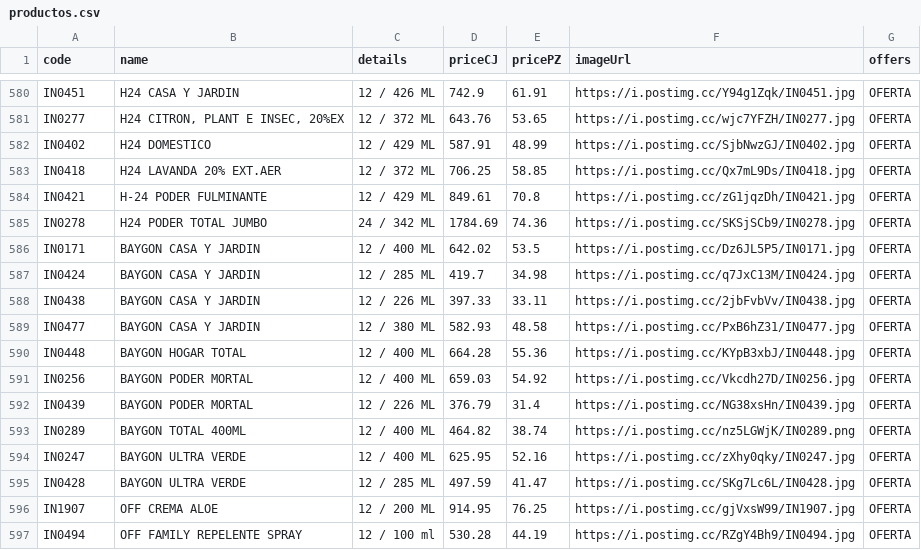
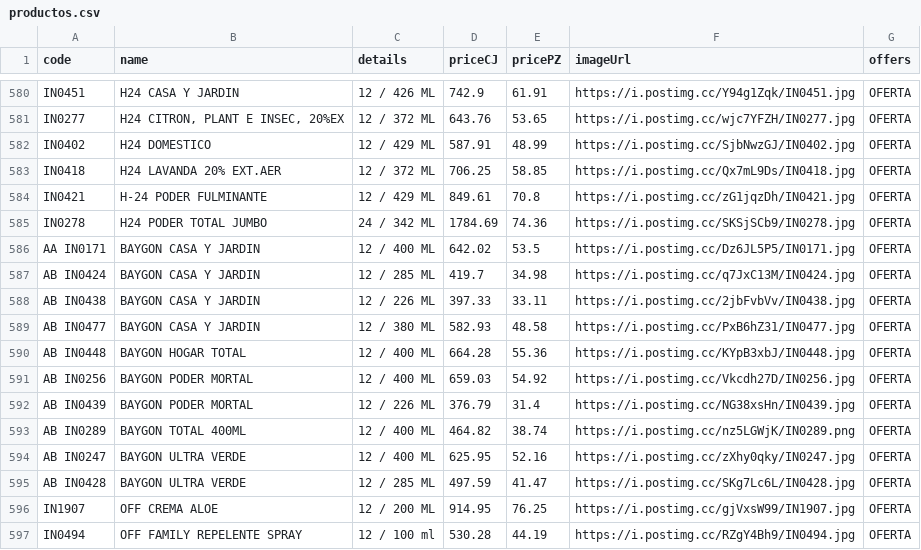
Before and after one commit to Mac-U/supermac-DB, a CSV file: productos.csv, drawn as a sheet; only a part is shown, gaps mark what is left out; the diff covers the shown part only.

Commit message:
actualizacion 2 al 12 de marzo

```diff
--- a/productos.csv
+++ b/productos.csv
@@ -585,12 +585,12 @@ IN0421,H-24 PODER FULMINANTE,12 / 429 ML,849.61,70.8,https://i.postimg.cc/zG1jqz
 IN0278,H24 PODER TOTAL JUMBO,24 / 342 ML,1784.69,74.36,https://i.postimg.cc/SKSjSCb9/IN0278.jpg,OFERTA
-IN0171,BAYGON CASA Y JARDIN,12 / 400 ML,642.02,53.5,https://i.postimg.cc/Dz6JL5P5/IN0171.jpg,OFERTA
-IN0424,BAYGON CASA Y JARDIN,12 / 285 ML,419.7,34.98,https://i.postimg.cc/q7JxC13M/IN0424.jpg,OFERTA
-IN0438,BAYGON CASA Y JARDIN,12 / 226 ML,397.33,33.11,https://i.postimg.cc/2jbFvbVv/IN0438.jpg,OFERTA
-IN0477,BAYGON CASA Y JARDIN,12 / 380 ML,582.93,48.58,https://i.postimg.cc/PxB6hZ31/IN0477.jpg,OFERTA
-IN0448,BAYGON HOGAR TOTAL,12 / 400 ML,664.28,55.36,https://i.postimg.cc/KYpB3xbJ/IN0448.jpg,OFERTA
-IN0256,BAYGON PODER MORTAL,12 / 400 ML,659.03,54.92,https://i.postimg.cc/Vkcdh27D/IN0256.jpg,OFERTA
-IN0439,BAYGON PODER MORTAL,12 / 226 ML,376.79,31.4,https://i.postimg.cc/NG38xsHn/IN0439.jpg,OFERTA
-IN0289,BAYGON TOTAL 400ML,12 / 400 ML,464.82,38.74,https://i.postimg.cc/nz5LGWjK/IN0289.png,OFERTA
-IN0247,BAYGON ULTRA VERDE,12 / 400 ML,625.95,52.16,https://i.postimg.cc/zXhy0qky/IN0247.jpg,OFERTA
-IN0428,BAYGON ULTRA VERDE,12 / 285 ML,497.59,41.47,https://i.postimg.cc/SKg7Lc6L/IN0428.jpg,OFERTA
+AA IN0171,BAYGON CASA Y JARDIN,12 / 400 ML,642.02,53.5,https://i.postimg.cc/Dz6JL5P5/IN0171.jpg,OFERTA
+AB IN0424,BAYGON CASA Y JARDIN,12 / 285 ML,419.7,34.98,https://i.postimg.cc/q7JxC13M/IN0424.jpg,OFERTA
+AB IN0438,BAYGON CASA Y JARDIN,12 / 226 ML,397.33,33.11,https://i.postimg.cc/2jbFvbVv/IN0438.jpg,OFERTA
+AB IN0477,BAYGON CASA Y JARDIN,12 / 380 ML,582.93,48.58,https://i.postimg.cc/PxB6hZ31/IN0477.jpg,OFERTA
+AB IN0448,BAYGON HOGAR TOTAL,12 / 400 ML,664.28,55.36,https://i.postimg.cc/KYpB3xbJ/IN0448.jpg,OFERTA
+AB IN0256,BAYGON PODER MORTAL,12 / 400 ML,659.03,54.92,https://i.postimg.cc/Vkcdh27D/IN0256.jpg,OFERTA
+AB IN0439,BAYGON PODER MORTAL,12 / 226 ML,376.79,31.4,https://i.postimg.cc/NG38xsHn/IN0439.jpg,OFERTA
+AB IN0289,BAYGON TOTAL 400ML,12 / 400 ML,464.82,38.74,https://i.postimg.cc/nz5LGWjK/IN0289.png,OFERTA
+AB IN0247,BAYGON ULTRA VERDE,12 / 400 ML,625.95,52.16,https://i.postimg.cc/zXhy0qky/IN0247.jpg,OFERTA
+AB IN0428,BAYGON ULTRA VERDE,12 / 285 ML,497.59,41.47,https://i.postimg.cc/SKg7Lc6L/IN0428.jpg,OFERTA
 IN1907,OFF CREMA ALOE,12 / 200 ML,914.95,76.25,https://i.postimg.cc/gjVxsW99/IN1907.jpg,OFERTA
```
Also changed, not shown: 163 edited cells elsewhere in this file.
